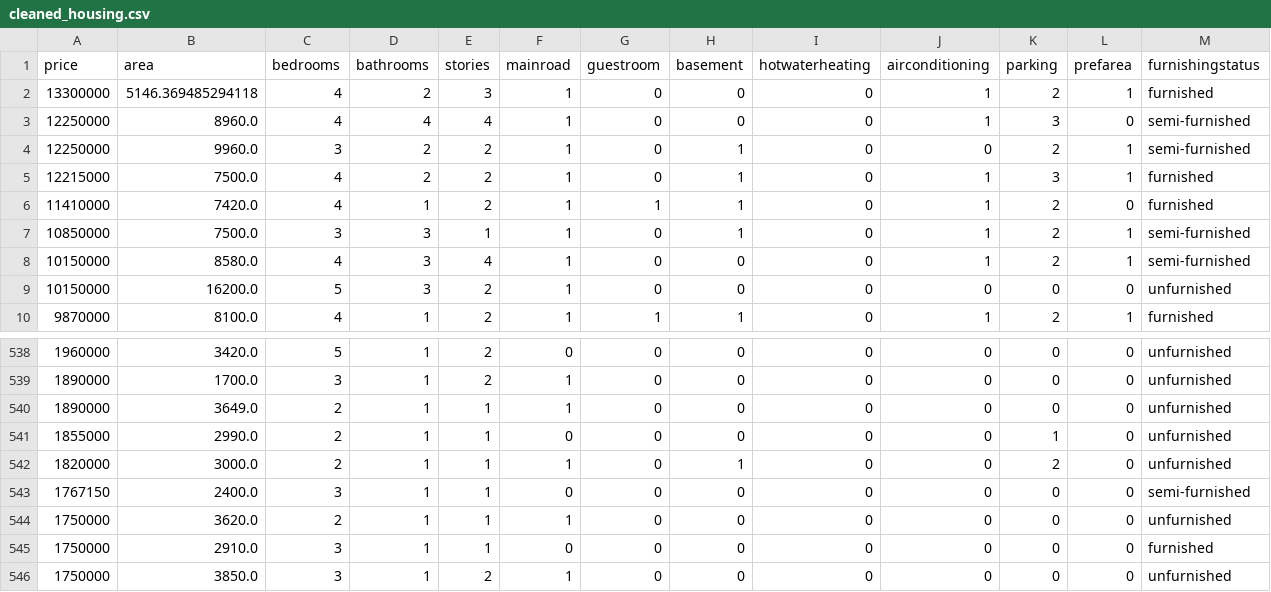
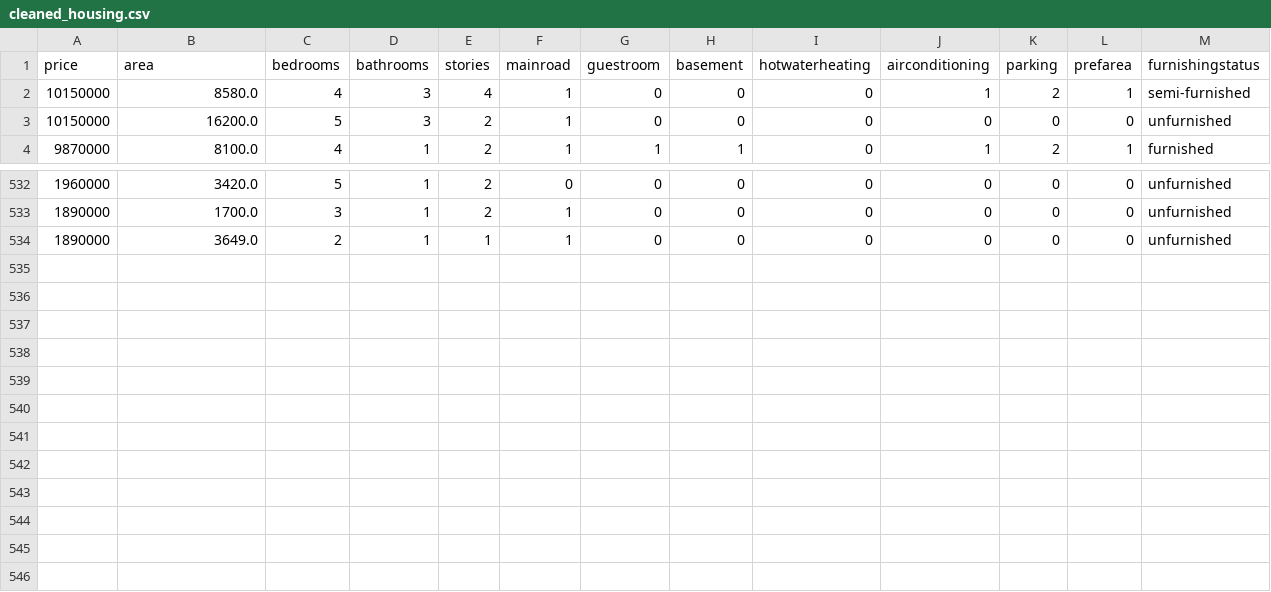
Before and after one commit to fayza-shemsu/AI-Practice, a CSV file: data/processed/cleaned_housing.csv, drawn as a sheet; only a part is shown, gaps mark what is left out; the diff names each change by its address in the sheet, - before the commit and + after, or states it on an @@ line.

```diff
--- a/data/processed/cleaned_housing.csv
+++ b/data/processed/cleaned_housing.csv
-row 2: 13300000 | 5146.369485294118 | 4 | 2 | 3 | 1 | 0 | 0 | 0 | 1 | 2 | 1 | furnished
-row 3: 12250000 | 8960.0 | 4 | 4 | 4 | 1 | 0 | 0 | 0 | 1 | 3 | 0 | semi-furnished
-row 4: 12250000 | 9960.0 | 3 | 2 | 2 | 1 | 0 | 1 | 0 | 0 | 2 | 1 | semi-furnished
-row 5: 12215000 | 7500.0 | 4 | 2 | 2 | 1 | 0 | 1 | 0 | 1 | 3 | 1 | furnished
-row 6: 11410000 | 7420.0 | 4 | 1 | 2 | 1 | 1 | 1 | 0 | 1 | 2 | 0 | furnished
-row 7: 10850000 | 7500.0 | 3 | 3 | 1 | 1 | 0 | 1 | 0 | 1 | 2 | 1 | semi-furnished
-row 541: 1855000 | 2990.0 | 2 | 1 | 1 | 0 | 0 | 0 | 0 | 0 | 1 | 0 | unfurnished
-row 542: 1820000 | 3000.0 | 2 | 1 | 1 | 1 | 0 | 1 | 0 | 0 | 2 | 0 | unfurnished
-row 543: 1767150 | 2400.0 | 3 | 1 | 1 | 0 | 0 | 0 | 0 | 0 | 0 | 0 | semi-furnished
-row 544: 1750000 | 3620.0 | 2 | 1 | 1 | 1 | 0 | 0 | 0 | 0 | 0 | 0 | unfurnished
-row 545: 1750000 | 2910.0 | 3 | 1 | 1 | 0 | 0 | 0 | 0 | 0 | 0 | 0 | furnished
-row 546: 1750000 | 3850.0 | 3 | 1 | 2 | 1 | 0 | 0 | 0 | 0 | 0 | 0 | unfurnished
```
Also changed, not shown: data/processed/X_test.csv, data/processed/y_test.csv, 5 other files.
